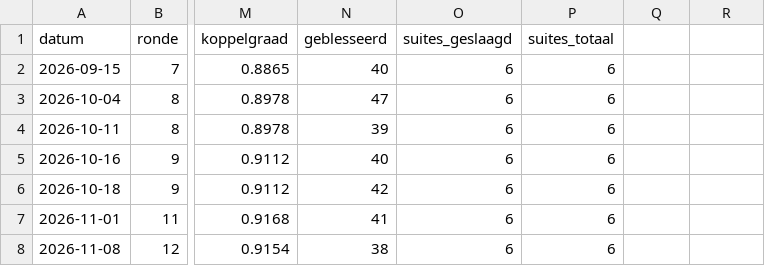
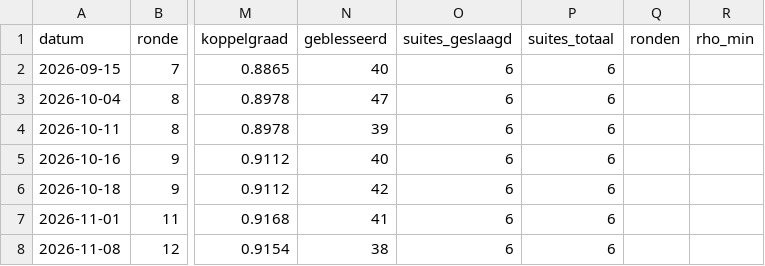
Before and after one commit to tajschneider/eredivisie-data-cvhj2027, a CSV file: validatie/historie.csv, drawn as a sheet; only a part is shown, gaps mark what is left out; the diff names each change by its address in the sheet, - before the commit and + after, or states it on an @@ line.

```diff
--- a/validatie/historie.csv
+++ b/validatie/historie.csv
-Q1: (empty)
+Q1: ronden
-R1: (empty)
+R1: rho_min
```
Also changed, not shown: 1 other file.
